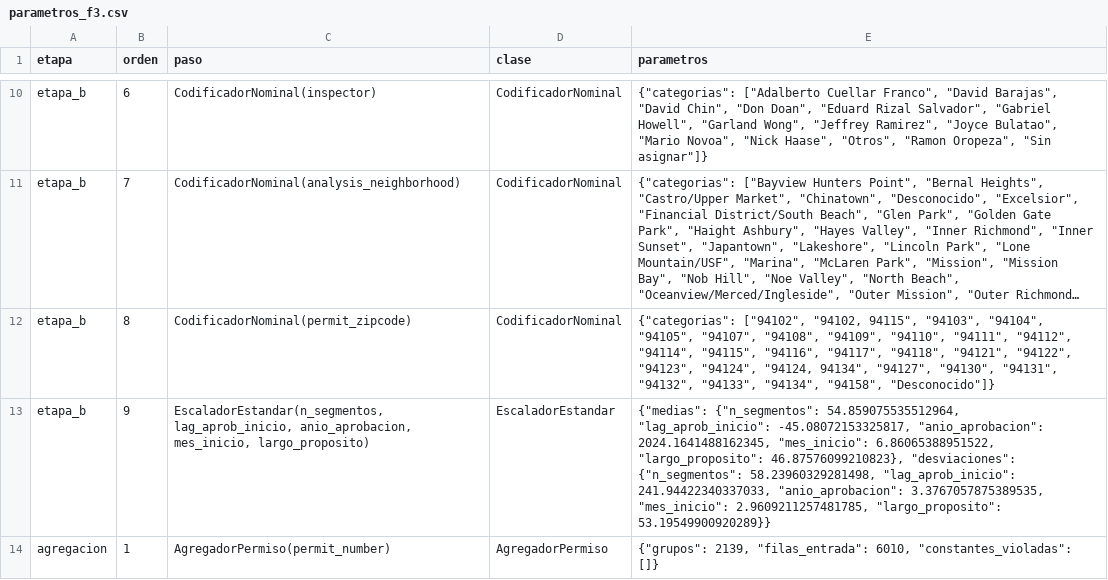
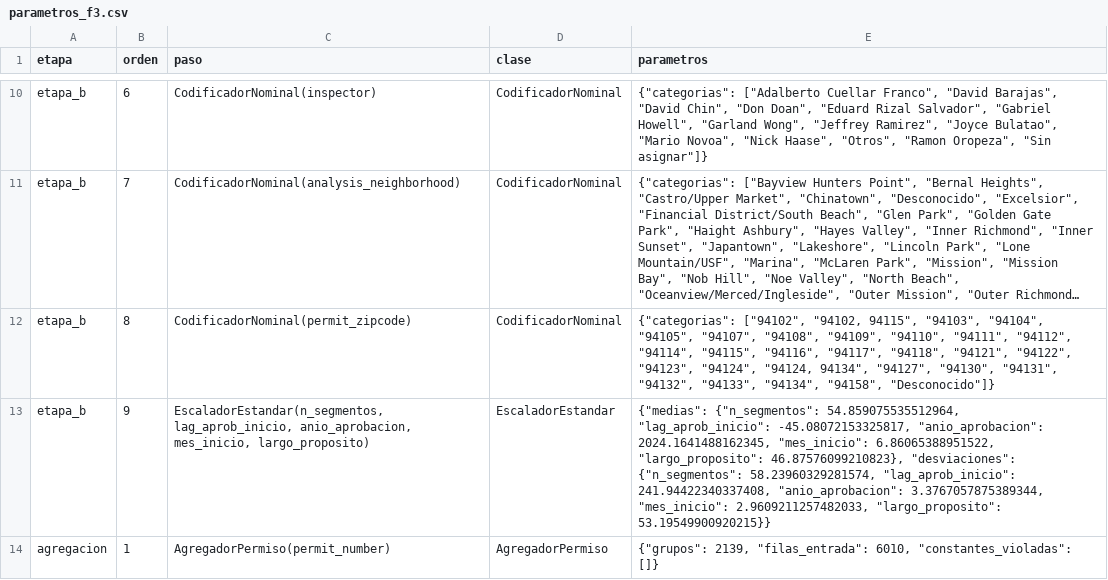
Before and after one commit to RJaramilloP/proyecto-grupo5-mcdi500, a CSV file: docs/parametros_f3.csv, drawn as a sheet; only a part is shown, gaps mark what is left out; long unchanged cells end in …; the diff names each change by its address in the sheet, - before the commit and + after, or states it on an @@ line.

```diff
--- a/docs/parametros_f3.csv
+++ b/docs/parametros_f3.csv
-E13 (parametros): …"desviaciones": {"n_segmentos": 58.23960329281498, "lag_aprob_inicio": 241.94422340337033, "anio_aprobacion": 3.3767057875389535, "mes_inicio": 2.9609211257481785, "largo_proposito": 53.19549900920289}}
+E13 (parametros): …"desviaciones": {"n_segmentos": 58.23960329281574, "lag_aprob_inicio": 241.94422340337408, "anio_aprobacion": 3.3767057875389344, "mes_inicio": 2.9609211257482033, "largo_proposito": 53.19549900920215}}
```
Also changed, not shown: docs/eficiencia_f3.csv, docs/recursividad_profundidad.csv, 11 other files.
